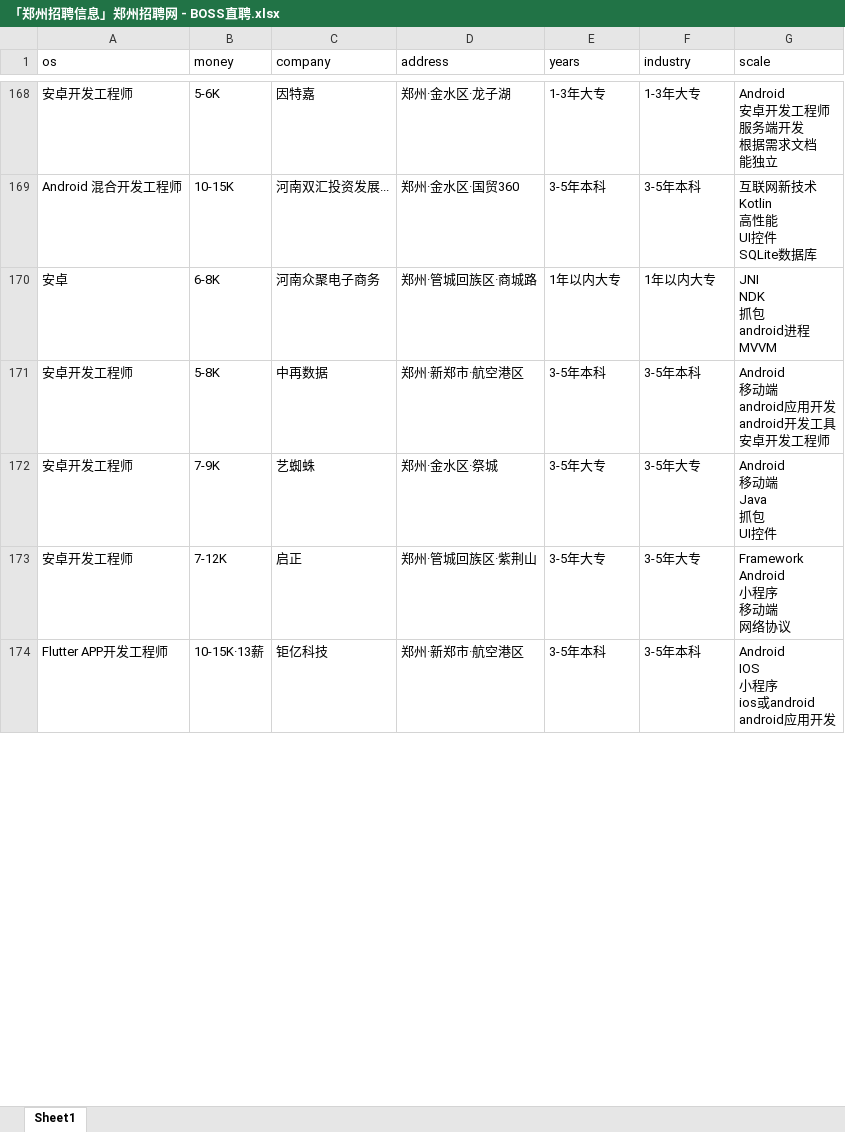
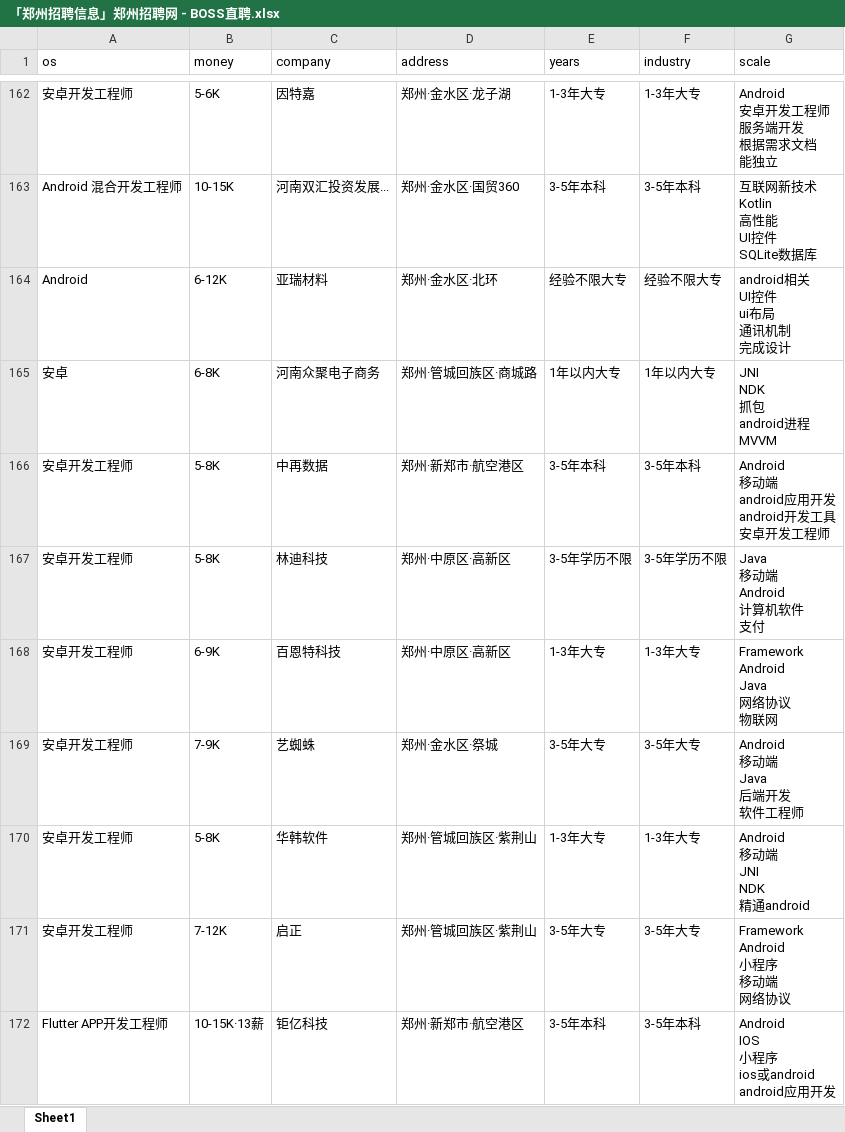
Before and after one commit to leigong2/AskQuastionApp, an Excel workbook: app/src/main/assets/「郑州招聘信息」郑州招聘网 - BOSS直聘.xlsx, sheet Sheet1, drawn as a sheet; only a part is shown, gaps mark what is left out; values as stored, in another font and other column widths than the file's, no borders; addresses are those after the commit; ↵ is a line break in a cell; the diff covers the shown part only; the diff names each change by its address in the sheet, - before the commit and + after, or states it on an @@ line.

```diff
--- a/app/src/main/assets/「郑州招聘信息」郑州招聘网 - BOSS直聘.xlsx (sheet Sheet1)
+++ b/app/src/main/assets/「郑州招聘信息」郑州招聘网 - BOSS直聘.xlsx (sheet Sheet1)
@@ row 32 moved to row 164: Android @@
+row 167: 安卓开发工程师 | 5-8K | 林迪科技 | 郑州·中原区·高新区 | 3-5年学历不限 | 3-5年学历不限 | Java ↵ 移动端 ↵ Android ↵ 计算机软件 ↵ 支付
+row 168: 安卓开发工程师 | 6-9K | 百恩特科技 | 郑州·中原区·高新区 | 1-3年大专 | 1-3年大专 | Framework ↵ Android ↵ Java ↵ 网络协议 ↵ 物联网
-G169 (scale): Android ↵ 移动端 ↵ Java ↵ 抓包 ↵ UI控件
+G169 (scale): Android ↵ 移动端 ↵ Java ↵ 后端开发 ↵ 软件工程师
+row 170: 安卓开发工程师 | 5-8K | 华韩软件 | 郑州·管城回族区·紫荆山 | 1-3年大专 | 1-3年大专 | Android ↵ 移动端 ↵ JNI ↵ NDK ↵ 精通android
```
Also changed, not shown: 8 added rows, 38 removed rows, 60 moved rows and 1 edited cell elsewhere in this sheet, app/src/main/assets/企业最新招聘信息_求职信息_找工作上智联招聘.xlsx, 8 other files.
